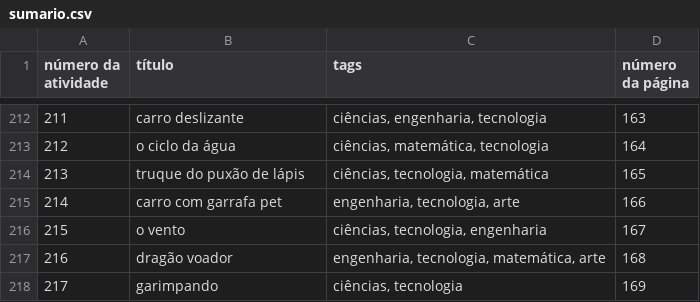
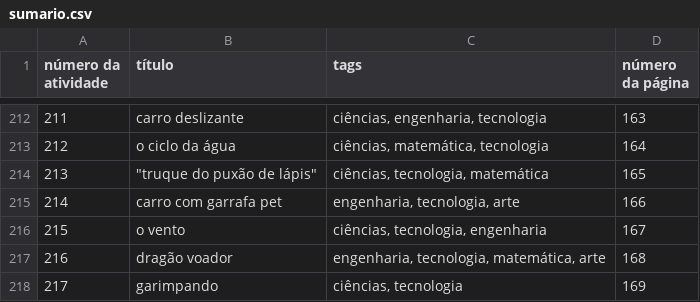
Before and after one commit to ailtonjaj/sumario-sds, a CSV file: sumario.csv, drawn as a sheet; only a part is shown, gaps mark what is left out.

```diff
--- a/sumario.csv
+++ b/sumario.csv
@@ -213,3 +213,3 @@ número da atividade,título,tags,número da página
 212,o ciclo da água,"ciências, matemática, tecnologia",164
-213,truque do puxão de lápis,"ciências, tecnologia, matemática",165
+213,"""truque do puxão de lápis""","ciências, tecnologia, matemática",165
 214,carro com garrafa pet,"engenharia, tecnologia, arte",166
```
Also changed, not shown: 9 other files.
